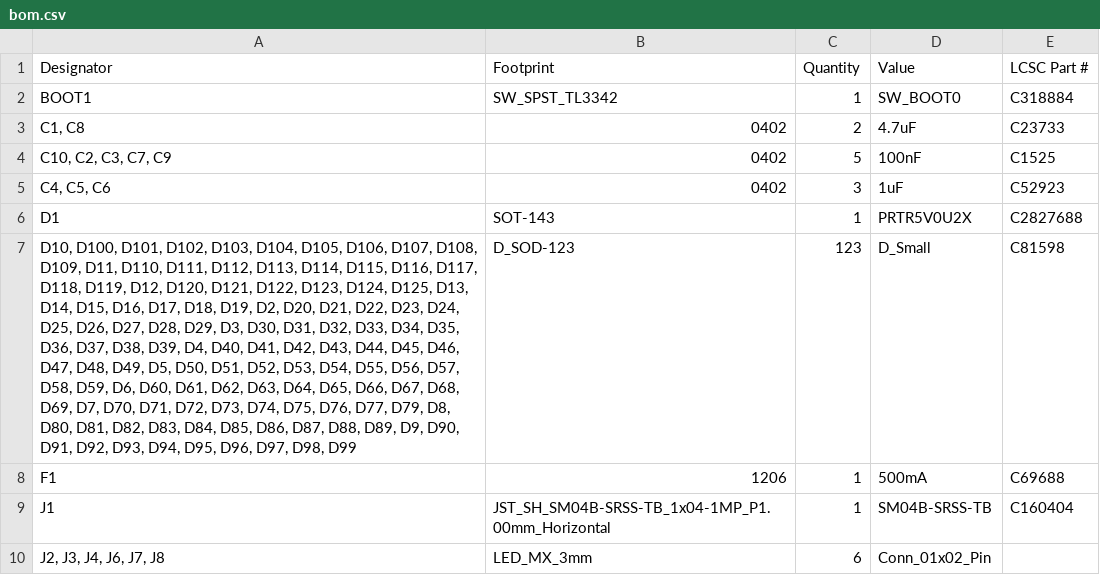
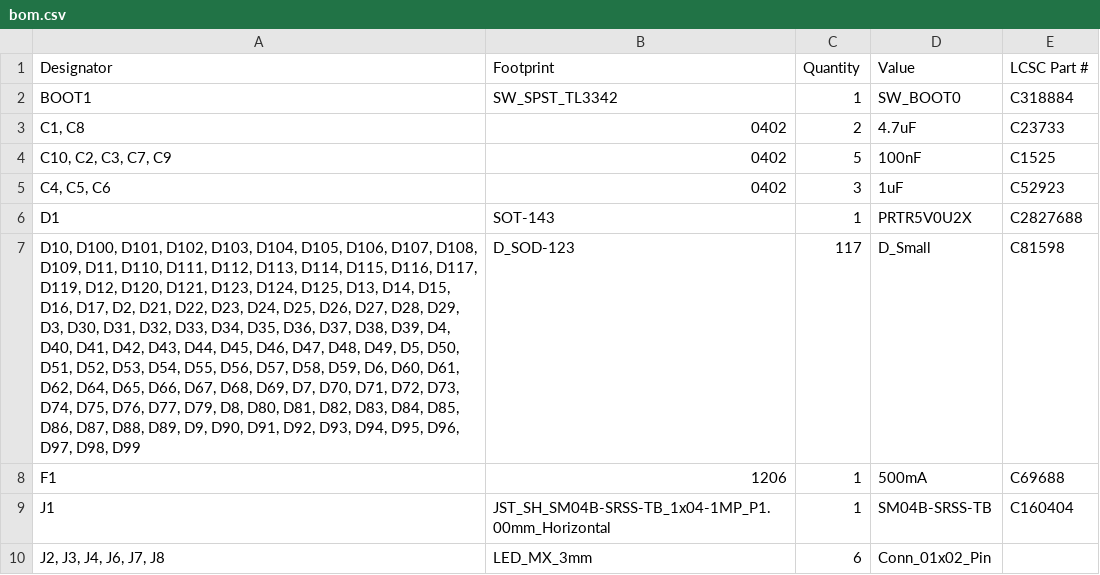
Before and after one commit to tiefseekrebs/Fullsize-Universal-Keyboard-Circuitry-10X, a CSV file: fukc10X/production/bom.csv, drawn as a sheet; only a part is shown; the diff names each change by its address in the sheet, - before the commit and + after, or states it on an @@ line.

```diff
--- a/fukc10X/production/bom.csv
+++ b/fukc10X/production/bom.csv
-A7 (Designator): …D116, D117, D118, D119, D12, D120, D121, D122, D123, D124, D125, D13, D14, D15, D16, D17, D18, D19, D2, D20, D21, D22, D23, D24, D25, D26, D27, D28, D29, D3, D30, D31, D32, D33, D34, D35, D36, D37, D38, D39, D4, D40, D41, D42, D43, D44, D45, D46, D47, D48, D49, D5, D50, D51, D52, D53, D54, D55, D56, D57, D58, D59, D6, D60, D61, D62, D63, D64, D65,…
+A7 (Designator): …D116, D117, D119, D12, D120, D121, D123, D124, D125, D13, D14, D15, D16, D17, D2, D21, D22, D23, D24, D25, D26, D27, D28, D29, D3, D30, D31, D32, D33, D34, D35, D36, D37, D38, D39, D4, D40, D41, D42, D43, D44, D45, D46, D47, D48, D49, D5, D50, D51, D52, D53, D54, D55, D56, D57, D58, D59, D6, D60, D61, D62, D64, D65,…
-C7 (Quantity): 123
+C7 (Quantity): 117
```
Also changed, not shown: fukc10X/production/designators.csv, fukc10X/production/positions.csv, 17 other files.
